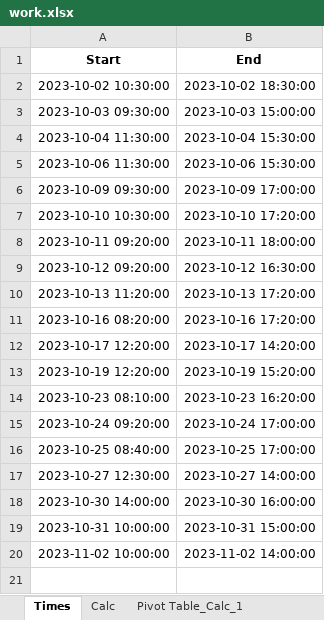
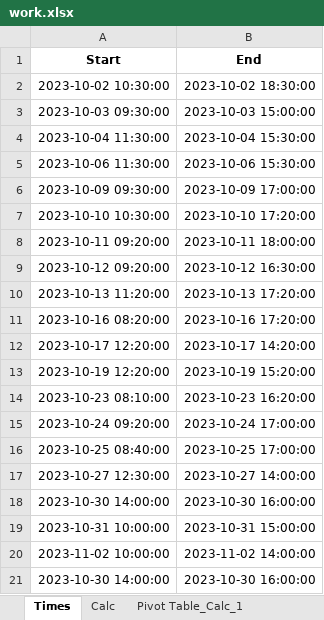
Before and after one commit to RealUranar/HiWi, an Excel workbook: work.xlsx, sheet Times, drawn as a sheet; values as stored, in another font and other column widths than the file's, no borders; the diff names each change by its address in the sheet, - before the commit and + after, or states it on an @@ line.

```diff
--- a/work.xlsx (sheet Times)
+++ b/work.xlsx (sheet Times)
+row 21: 2023-10-30 14:00:00 | 2023-10-30 16:00:00
```
Also changed, not shown: sheet Calc, sheet Pivot Table_Calc_1, 3 other files.
